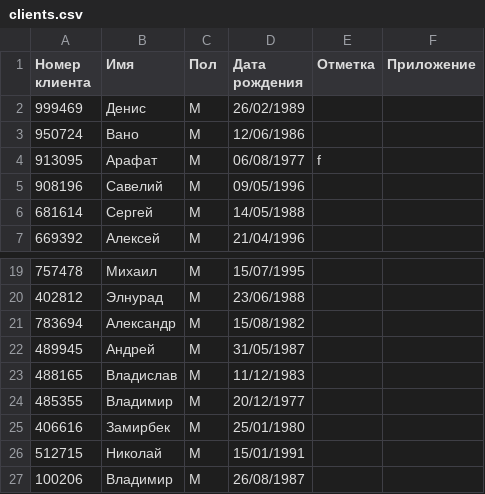
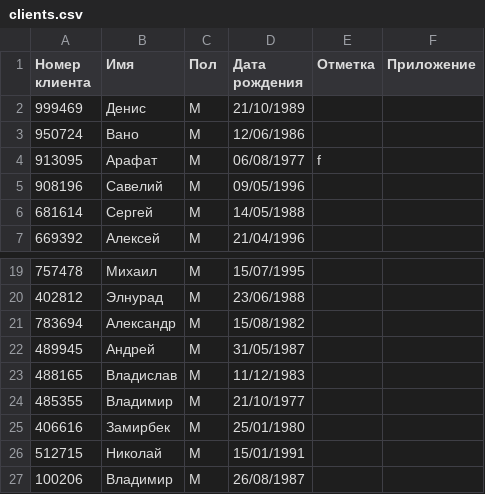
Before and after one commit to botik-oss/Zenith, a CSV file: bot/database/clients.csv, drawn as a sheet; only a part is shown, gaps mark what is left out.

```diff
--- a/bot/database/clients.csv
+++ b/bot/database/clients.csv
@@ -1,3 +1,3 @@
 Номер клиента,Имя,Пол,Дата рождения,Отметка,Приложение
-999469,Денис,М,26/02/1989,,
+999469,Денис,М,21/10/1989,,
 950724,Вано,М,12/06/1986,,
@@ -23,3 +23,3 @@
 488165,Владислав,М,11/12/1983,,
-485355,Владимир,М,20/12/1977,,
+485355,Владимир,М,21/10/1977,,
 406616,Замирбек,М,25/01/1980,,
```
Also changed, not shown: 4 other files.
